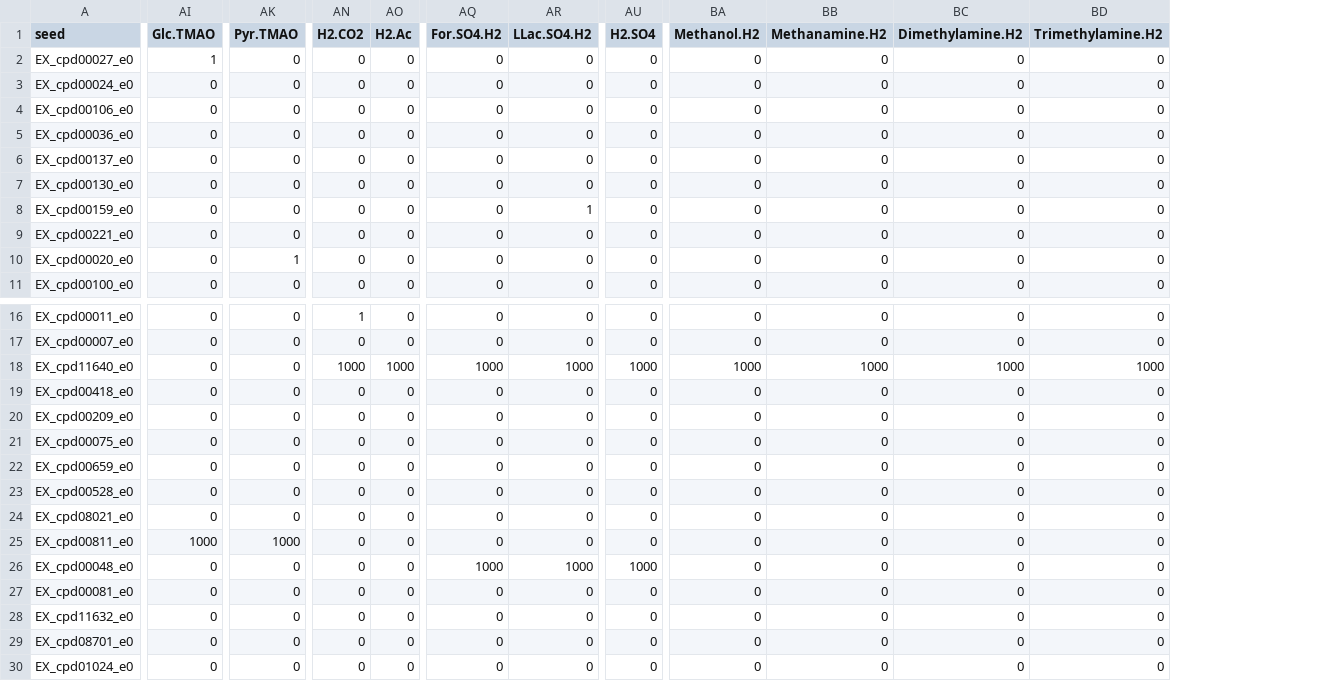
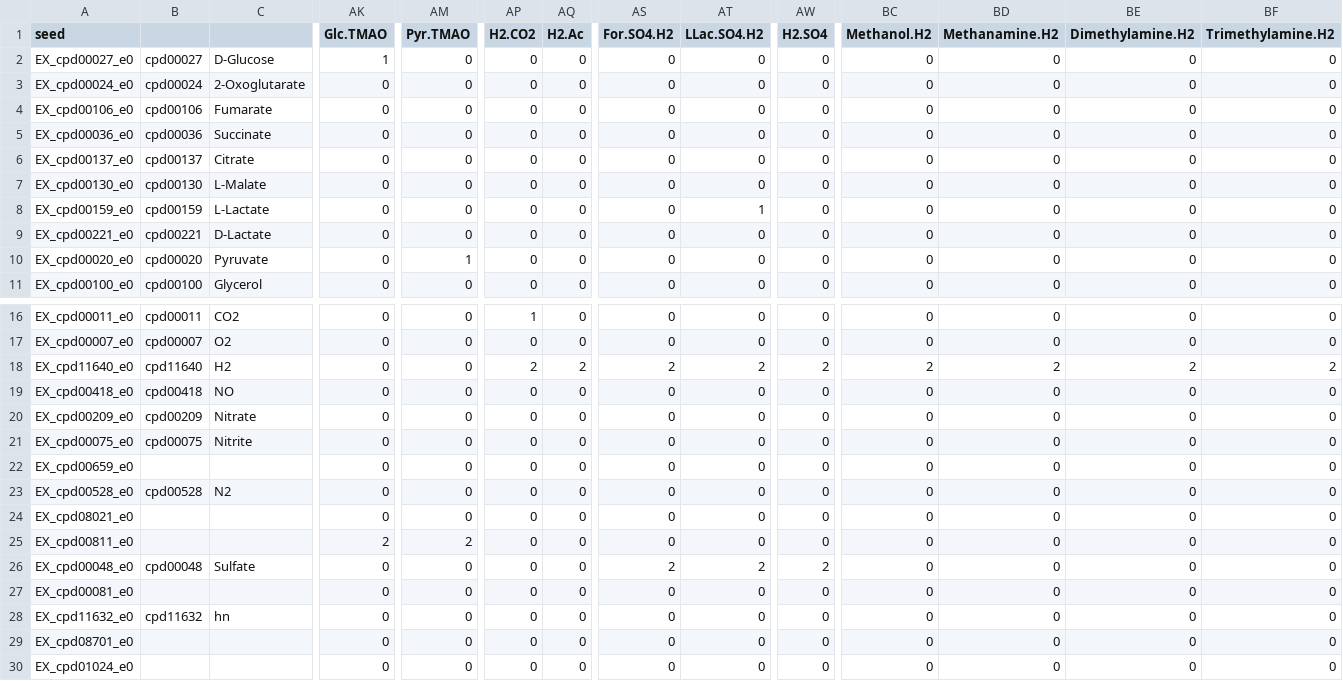
Before and after one commit to ModelSEED/KB-ModelSEEDReconstruction, a TSV file: data/atp_medias.tsv, drawn as a sheet; only a part is shown, gaps mark what is left out; addresses are those after the commit; the diff covers the shown part only; the diff names each change by its address in the sheet, - before the commit and + after, or states it on an @@ line.

Commit message:
Fixing media and triggering ModelSEEDpy update

```diff
--- a/data/atp_medias.tsv
+++ b/data/atp_medias.tsv
+column B, rows 2-11: cpd00027 | cpd00024 | cpd00106 | cpd00036 | cpd00137 | cpd00130 | cpd00159 | cpd00221 | cpd00020 | cpd00100; rows 16-28: cpd00011 | cpd00007 | cpd11640 | cpd00418 | cpd00209 | cpd00075 |  | cpd00528 |  |  | cpd00048 |  | cpd11632
+column C, rows 2-11: D-Glucose | 2-Oxoglutarate | Fumarate | Succinate | Citrate | L-Malate | L-Lactate | D-Lactate | Pyruvate | Glycerol; rows 16-28: CO2 | O2 | H2 | NO | Nitrate | Nitrite |  | N2 |  |  | Sulfate |  | hn
-AP18 (H2.CO2): 1000
+AP18 (H2.CO2): 2
-AQ18 (H2.Ac): 1000
+AQ18 (H2.Ac): 2
-AS18 (For.SO4.H2): 1000
+AS18 (For.SO4.H2): 2
-AT18 (LLac.SO4.H2): 1000
+AT18 (LLac.SO4.H2): 2
-AW18 (H2.SO4): 1000
+AW18 (H2.SO4): 2
-BC18 (Methanol.H2): 1000
+BC18 (Methanol.H2): 2
-BD18 (Methanamine.H2): 1000
+BD18 (Methanamine.H2): 2
-BE18 (Dimethylamine.H2): 1000
+BE18 (Dimethylamine.H2): 2
-BF18 (Trimethylamine.H2): 1000
+BF18 (Trimethylamine.H2): 2
-AK25 (Glc.TMAO): 1000
+AK25 (Glc.TMAO): 2
-AM25 (Pyr.TMAO): 1000
+AM25 (Pyr.TMAO): 2
-AS26 (For.SO4.H2): 1000
+AS26 (For.SO4.H2): 2
-AT26 (LLac.SO4.H2): 1000
+AT26 (LLac.SO4.H2): 2
-AW26 (H2.SO4): 1000
+AW26 (H2.SO4): 2
```
Also changed, not shown: 3 edited cells elsewhere in this file, 1 other file.
